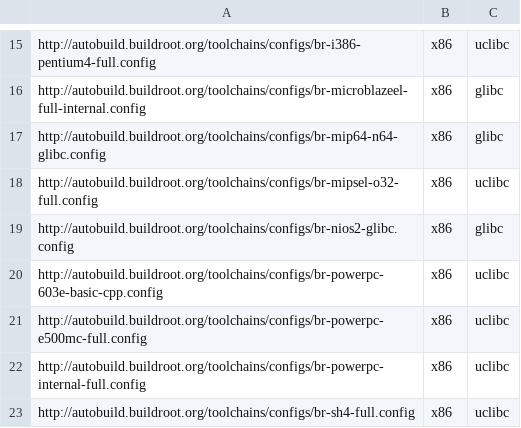
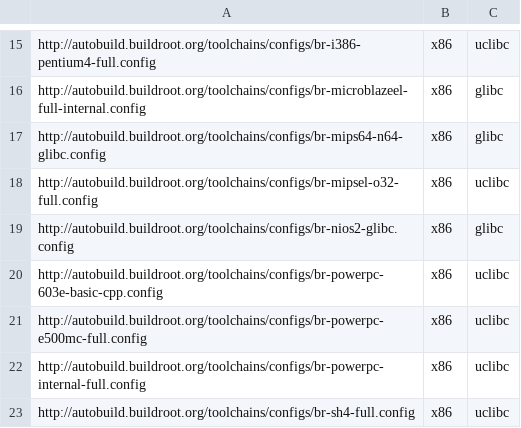
Before and after one commit to atharvalele/buildroot-test, a CSV file: web/toolchains/configs/toolchain-configs.csv, drawn as a sheet; only a part is shown, gaps mark what is left out.

Commit message:
toolchains/configs: fix typo in CSV
Signed-off-by: Thomas Petazzoni <thomas.petazzoni@free-electrons.com>

```diff
--- a/web/toolchains/configs/toolchain-configs.csv
+++ b/web/toolchains/configs/toolchain-configs.csv
@@ -16,3 +16,3 @@ http://autobuild.buildroot.org/toolchains/configs/br-i386-pentium4-full.config,x
 http://autobuild.buildroot.org/toolchains/configs/br-microblazeel-full-internal.config,x86,glibc
-http://autobuild.buildroot.org/toolchains/configs/br-mip64-n64-glibc.config,x86,glibc
+http://autobuild.buildroot.org/toolchains/configs/br-mips64-n64-glibc.config,x86,glibc
 http://autobuild.buildroot.org/toolchains/configs/br-mipsel-o32-full.config,x86,uclibc
```
